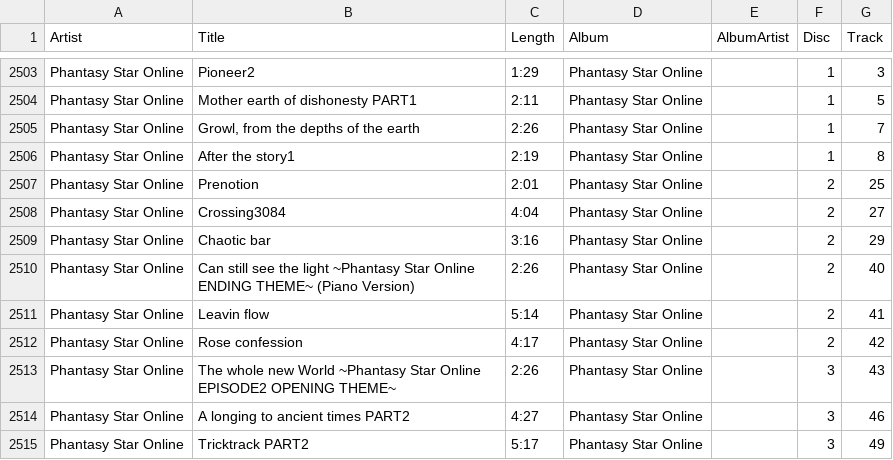
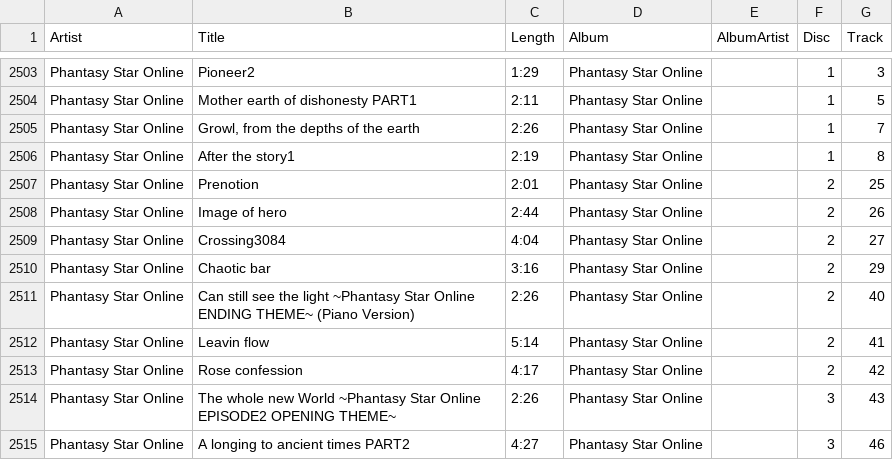
Before and after one commit to RedGemMusic/playlist, a CSV file: music_library.csv, drawn as a sheet; only a part is shown, gaps mark what is left out; the shorter side is filled out with more unchanged rows; the diff names each change by its address in the sheet, - before the commit and + after, or states it on an @@ line.

Commit message:
Update music library

```diff
--- a/music_library.csv
+++ b/music_library.csv
+row 2508: Phantasy Star Online | Image of hero | 2:44 | Phantasy Star Online |  | 2 | 26
```
